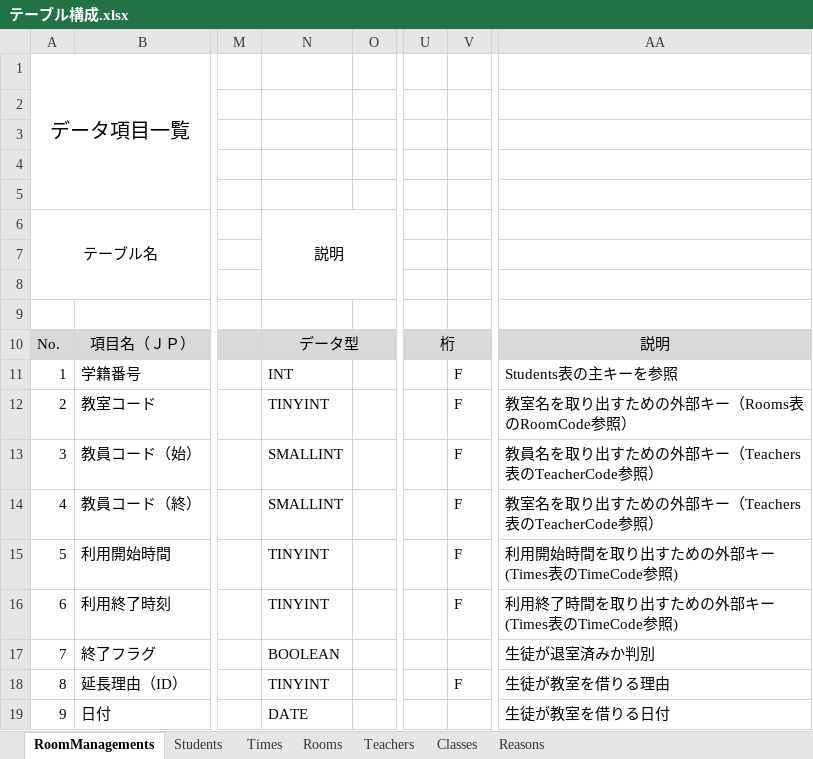
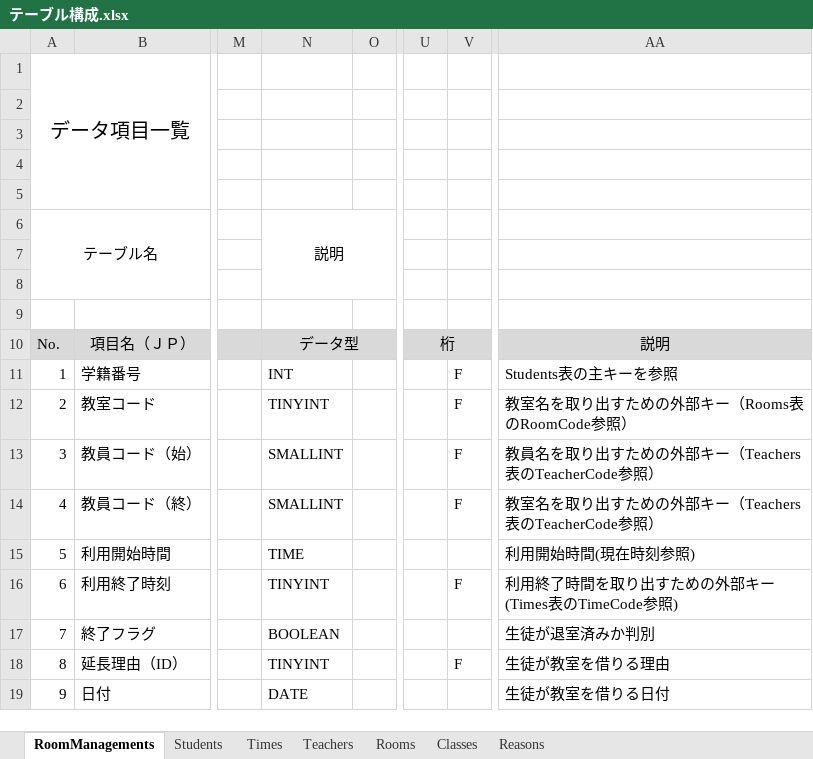
Before and after one commit to organization-catclown/files, an Excel workbook: テーブル構成.xlsx, sheet RoomManagements, drawn as a sheet; only a part is shown, gaps mark what is left out; values as stored, in another font and other column widths than the file's, no borders; the diff names each change by its address in the sheet, - before the commit and + after, or states it on an @@ line.

```diff
--- a/テーブル構成.xlsx (sheet RoomManagements)
+++ b/テーブル構成.xlsx (sheet RoomManagements)
@@ sheet tab order changed: RoomManagements | Students | Times | Teachers | Rooms | Classes | Reasons @@
-N15: TINYINT
+N15: TIME
-V15: F
+V15: (empty)
-AA15: 利用開始時間を取り出すための外部キー(Times表のTimeCode参照)
+AA15: 利用開始時間(現在時刻参照)
```
Also changed, not shown: sheet Rooms, sheet Times, ER図.xlsx, 1 other file.
